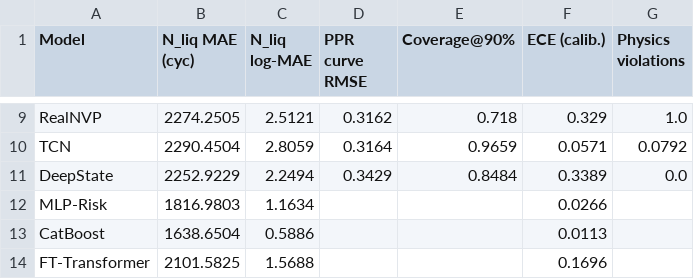
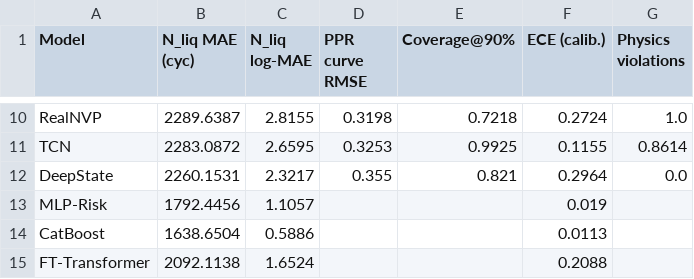
Before and after one commit to tnick1502/liquefaction-ai, a CSV file: results/tables/main_comparison.csv, drawn as a sheet; only a part is shown, gaps mark what is left out; addresses are those after the commit; the diff covers the shown part only; the diff names each change by its address in the sheet, - before the commit and + after, or states it on an @@ line.

```diff
--- a/results/tables/main_comparison.csv
+++ b/results/tables/main_comparison.csv
-B10 (N_liq MAE (cyc)): 2274.2505
+B10 (N_liq MAE (cyc)): 2289.6387
-C10 (N_liq log-MAE): 2.5121
+C10 (N_liq log-MAE): 2.8155
-D10 (PPR curve RMSE): 0.3162
+D10 (PPR curve RMSE): 0.3198
-E10 (Coverage@90%): 0.718
+E10 (Coverage@90%): 0.7218
-F10 (ECE (calib.)): 0.329
+F10 (ECE (calib.)): 0.2724
-B11 (N_liq MAE (cyc)): 2290.4504
+B11 (N_liq MAE (cyc)): 2283.0872
-C11 (N_liq log-MAE): 2.8059
+C11 (N_liq log-MAE): 2.6595
-D11 (PPR curve RMSE): 0.3164
+D11 (PPR curve RMSE): 0.3253
-E11 (Coverage@90%): 0.9659
+E11 (Coverage@90%): 0.9925
-F11 (ECE (calib.)): 0.0571
+F11 (ECE (calib.)): 0.1155
-G11 (Physics violations): 0.0792
+G11 (Physics violations): 0.8614
-B12 (N_liq MAE (cyc)): 2252.9229
+B12 (N_liq MAE (cyc)): 2260.1531
-C12 (N_liq log-MAE): 2.2494
+C12 (N_liq log-MAE): 2.3217
-D12 (PPR curve RMSE): 0.3429
+D12 (PPR curve RMSE): 0.355
-E12 (Coverage@90%): 0.8484
+E12 (Coverage@90%): 0.821
-F12 (ECE (calib.)): 0.3389
+F12 (ECE (calib.)): 0.2964
-B13 (N_liq MAE (cyc)): 1816.9803
+B13 (N_liq MAE (cyc)): 1792.4456
-C13 (N_liq log-MAE): 1.1634
+C13 (N_liq log-MAE): 1.1057
-F13 (ECE (calib.)): 0.0266
+F13 (ECE (calib.)): 0.019
-B15 (N_liq MAE (cyc)): 2101.5825
+B15 (N_liq MAE (cyc)): 2092.1138
-C15 (N_liq log-MAE): 1.5688
+C15 (N_liq log-MAE): 1.6524
-F15 (ECE (calib.)): 0.1696
+F15 (ECE (calib.)): 0.2088
```
Also changed, not shown: 3 added rows, 2 removed rows and 24 edited cells elsewhere in this file, results/tables/full_leaderboard.csv, results/tables/probabilistic_quality.csv, 50 other files.
